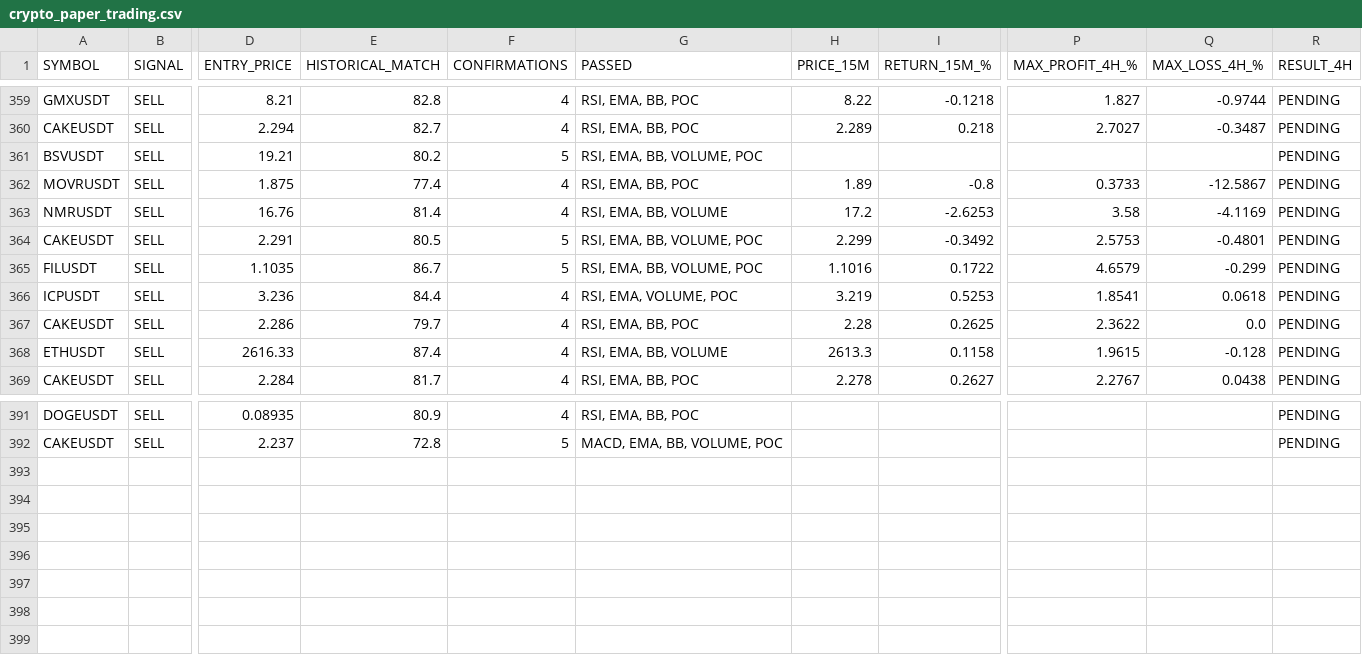
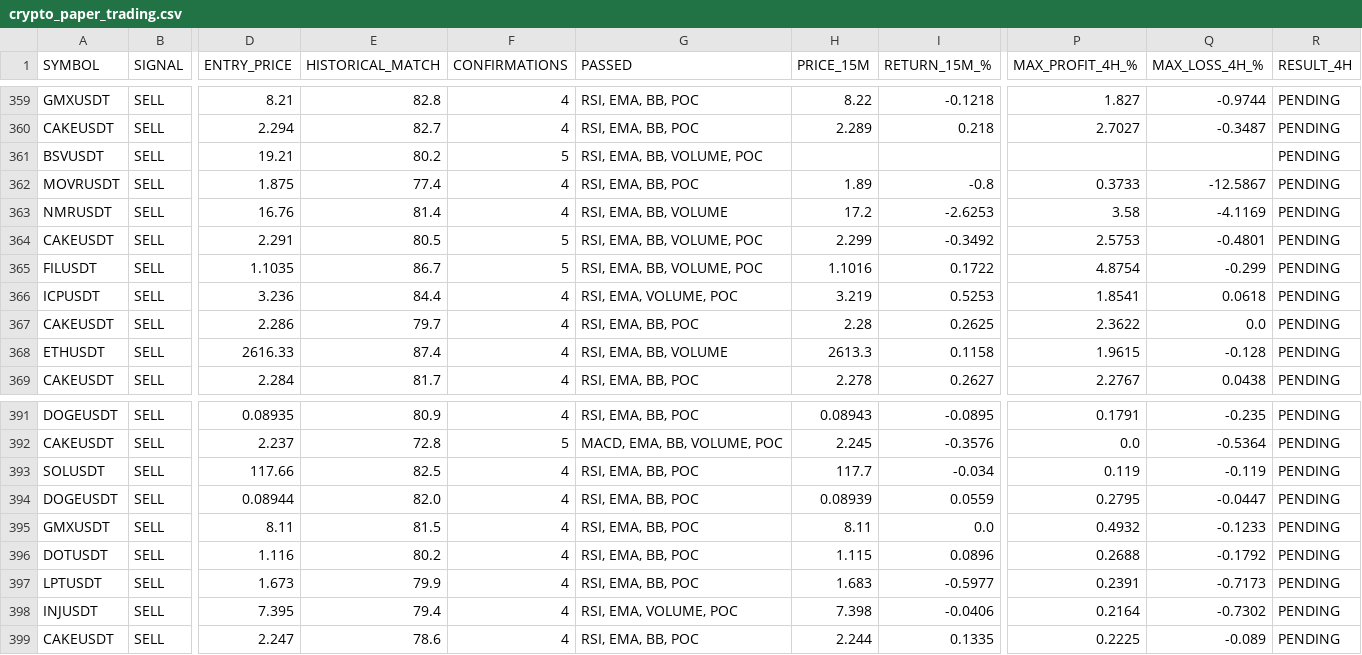
Before and after one commit to jharajesh1210/crypto-early-scanner, a CSV file: crypto_paper_trading.csv, drawn as a sheet; only a part is shown, gaps mark what is left out; rows hold the shown columns only; the diff covers the shown part only; the diff names each change by its address in the sheet, - before the commit and + after, or states it on an @@ line.

```diff
--- a/crypto_paper_trading.csv
+++ b/crypto_paper_trading.csv
-P365 (MAX_PROFIT_4H_%): 4.6579
+P365 (MAX_PROFIT_4H_%): 4.8754
-H391 (PRICE_15M): (empty)
+H391 (PRICE_15M): 0.08943
-I391 (RETURN_15M_%): (empty)
+I391 (RETURN_15M_%): -0.0895
-P391 (MAX_PROFIT_4H_%): (empty)
+P391 (MAX_PROFIT_4H_%): 0.1791
-Q391 (MAX_LOSS_4H_%): (empty)
+Q391 (MAX_LOSS_4H_%): -0.235
-H392 (PRICE_15M): (empty)
+H392 (PRICE_15M): 2.245
-I392 (RETURN_15M_%): (empty)
+I392 (RETURN_15M_%): -0.3576
-P392 (MAX_PROFIT_4H_%): (empty)
+P392 (MAX_PROFIT_4H_%): 0.0
-Q392 (MAX_LOSS_4H_%): (empty)
+Q392 (MAX_LOSS_4H_%): -0.5364
+row 393: SOLUSDT | SELL | 117.66 | 82.5 | 4 | RSI, EMA, BB, POC | 117.7 | -0.034 | 0.119 | -0.119 | PENDING
+row 394: DOGEUSDT | SELL | 0.08944 | 82.0 | 4 | RSI, EMA, BB, POC | 0.08939 | 0.0559 | 0.2795 | -0.0447 | PENDING
+row 395: GMXUSDT | SELL | 8.11 | 81.5 | 4 | RSI, EMA, BB, POC | 8.11 | 0.0 | 0.4932 | -0.1233 | PENDING
+row 396: DOTUSDT | SELL | 1.116 | 80.2 | 4 | RSI, EMA, BB, POC | 1.115 | 0.0896 | 0.2688 | -0.1792 | PENDING
+row 397: LPTUSDT | SELL | 1.673 | 79.9 | 4 | RSI, EMA, BB, POC | 1.683 | -0.5977 | 0.2391 | -0.7173 | PENDING
+row 398: INJUSDT | SELL | 7.395 | 79.4 | 4 | RSI, EMA, VOLUME, POC | 7.398 | -0.0406 | 0.2164 | -0.7302 | PENDING
+row 399: CAKEUSDT | SELL | 2.247 | 78.6 | 4 | RSI, EMA, BB, POC | 2.244 | 0.1335 | 0.2225 | -0.089 | PENDING
```
Also changed, not shown: 33 edited cells elsewhere in this file.
